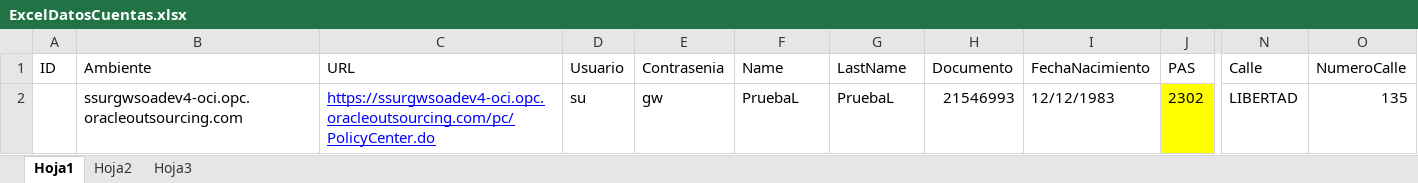
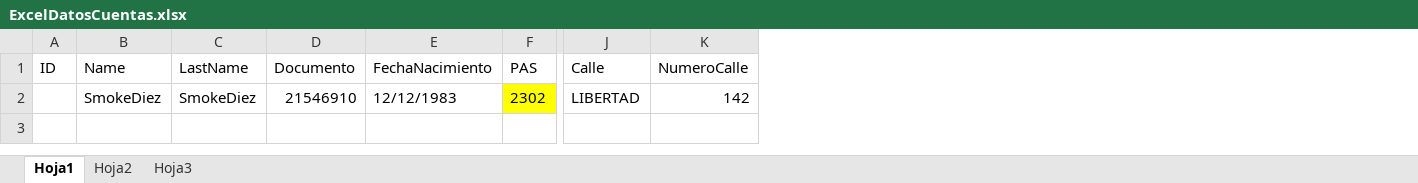
Before and after one commit to suraranorex/Smoke, an Excel workbook: Smoke/ExcelDatosCuentas.xlsx, sheet Hoja1, drawn as a sheet; only a part is shown, gaps mark what is left out; values as stored, in another font and other column widths than the file's, no borders; removed rows and columns are numbered as before the commit, all else as after; the diff names each change by its address in the sheet, - before the commit and + after, or states it on an @@ line.

```diff
--- a/Smoke/ExcelDatosCuentas.xlsx (sheet Hoja1)
+++ b/Smoke/ExcelDatosCuentas.xlsx (sheet Hoja1)
-column B (Ambiente), row 2: ssurgwsoadev4-oci.opc.oracleoutsourcing.com
-column C (URL), row 2: https://ssurgwsoadev4-oci.opc.oracleoutsourcing.com/pc/PolicyCenter.do
-column D (Usuario), row 2: su
-column E (Contrasenia), row 2: gw
-B2 (Name): PruebaL
+B2 (Name): SmokeDiez
-C2 (LastName): PruebaL
+C2 (LastName): SmokeDiez
-D2 (Documento): 21546993
+D2 (Documento): 21546910
-K2 (NumeroCalle): 135
+K2 (NumeroCalle): 142
```
Also changed, not shown: Smoke/DataSource - Emision AP No Enlatada.xlsx, Smoke/DataSource - Emision Hogar No Enlatada.xlsx, 4 other files.
